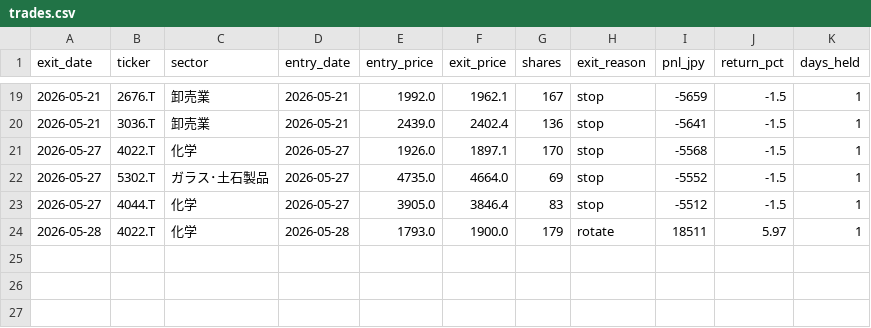
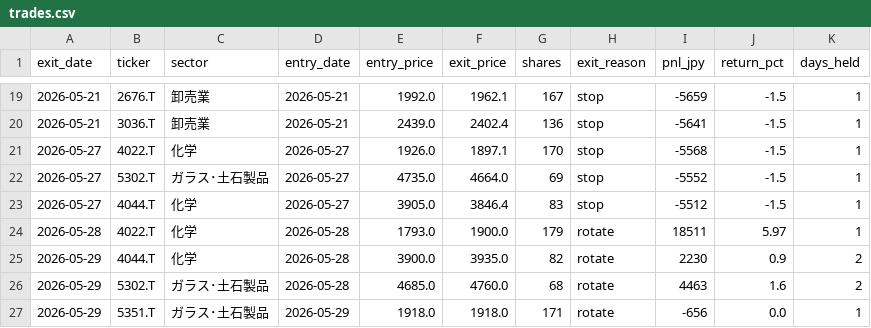
Before and after one commit to nemomasa13222-alt/FxCompany, a CSV file: japan_stocks/results/demo/trades.csv, drawn as a sheet; only a part is shown, gaps mark what is left out.

Commit message:
demo: 2026-05-29 日次自動更新 [skip ci]

```diff
--- a/japan_stocks/results/demo/trades.csv
+++ b/japan_stocks/results/demo/trades.csv
@@ -24 +24,4 @@
 2026-05-28,4022.T,化学,2026-05-28,1793.0,1900.0,179,rotate,18511,5.97,1
+2026-05-29,4044.T,化学,2026-05-28,3900.0,3935.0,82,rotate,2230,0.9,2
+2026-05-29,5302.T,ガラス･土石製品,2026-05-28,4685.0,4760.0,68,rotate,4463,1.6,2
+2026-05-29,5351.T,ガラス･土石製品,2026-05-29,1918.0,1918.0,171,rotate,-656,0.0,1
```
Also changed, not shown: japan_stocks/results/demo/pnl_history.csv, 2 other files.
